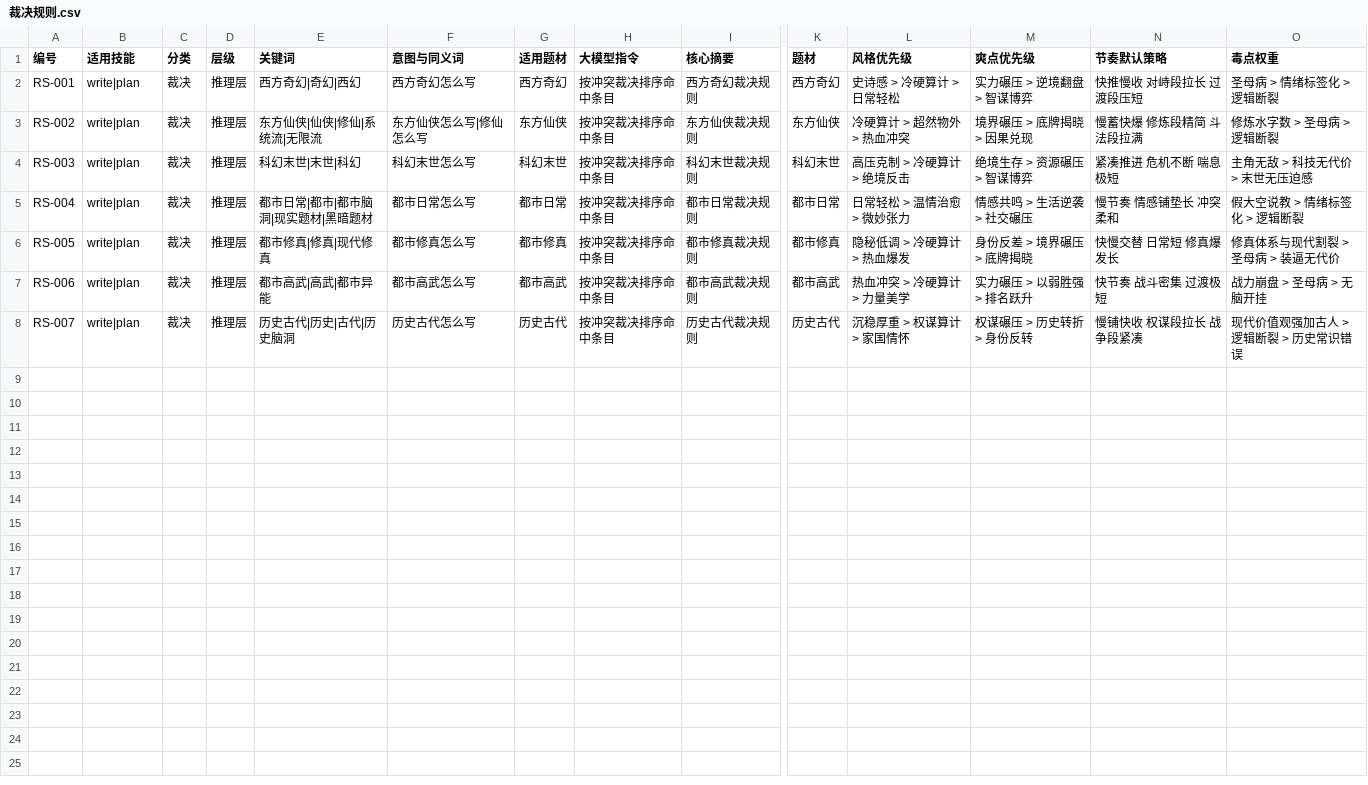
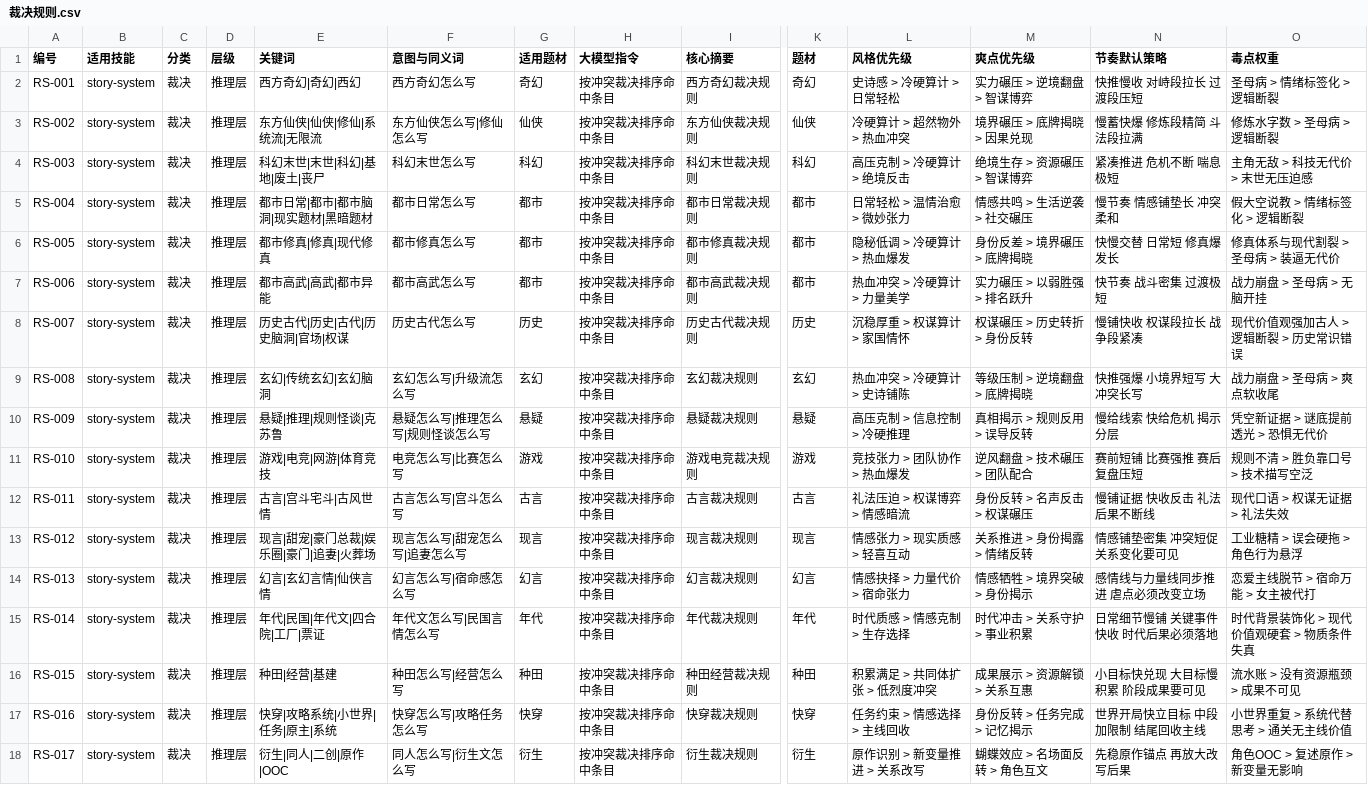
Before and after one commit to XuanRanL/webnovelwriter, a CSV file: webnovel-writer/references/csv/裁决规则.csv, drawn as a sheet; only a part is shown, gaps mark what is left out; rows hold the shown columns only; the diff names each change by its address in the sheet, - before the commit and + after, or states it on an @@ line.

Commit message:
完善 reference 知识层与测试治理

```diff
--- a/webnovel-writer/references/csv/裁决规则.csv
+++ b/webnovel-writer/references/csv/裁决规则.csv
-B2:B8 (适用技能): write|plan
+B2:B8 (适用技能): story-system
-G2 (适用题材): 西方奇幻
+G2 (适用题材): 奇幻
-K2 (题材): 西方奇幻
+K2 (题材): 奇幻
-G3 (适用题材): 东方仙侠
+G3 (适用题材): 仙侠
-K3 (题材): 东方仙侠
+K3 (题材): 仙侠
-E4 (关键词): 科幻末世|末世|科幻
+E4 (关键词): 科幻末世|末世|科幻|基地|废土|丧尸
-G4 (适用题材): 科幻末世
+G4 (适用题材): 科幻
-K4 (题材): 科幻末世
+K4 (题材): 科幻
-G5 (适用题材): 都市日常
+G5 (适用题材): 都市
-K5 (题材): 都市日常
+K5 (题材): 都市
-G6 (适用题材): 都市修真
+G6 (适用题材): 都市
-K6 (题材): 都市修真
+K6 (题材): 都市
-G7 (适用题材): 都市高武
+G7 (适用题材): 都市
-K7 (题材): 都市高武
+K7 (题材): 都市
-E8 (关键词): 历史古代|历史|古代|历史脑洞
+E8 (关键词): 历史古代|历史|古代|历史脑洞|官场|权谋
-G8 (适用题材): 历史古代
+G8 (适用题材): 历史
-K8 (题材): 历史古代
+K8 (题材): 历史
+row 9: RS-008 | story-system | 裁决 | 推理层 | 玄幻|传统玄幻|玄幻脑洞 | 玄幻怎么写|升级流怎么写 | 玄幻 | 按冲突裁决排序命中条目 | 玄幻裁决规则 | 玄幻 | 热血冲突 > 冷硬算计 > 史诗铺陈 | 等级压制 > 逆境翻盘 > 底牌揭晓 | 快推强爆 小境界短写 大冲突长写 | 战力崩盘 > 圣母病 > 爽点软收尾
+row 10: RS-009 | story-system | 裁决 | 推理层 | 悬疑|推理|规则怪谈|克苏鲁 | 悬疑怎么写|推理怎么写|规则怪谈怎么写 | 悬疑 | 按冲突裁决排序命中条目 | 悬疑裁决规则 | 悬疑 | 高压克制 > 信息控制 > 冷硬推理 | 真相揭示 > 规则反用 > 误导反转 | 慢给线索 快给危机 揭示分层 | 凭空新证据 > 谜底提前透光 > 恐惧无代价
+row 11: RS-010 | story-system | 裁决 | 推理层 | 游戏|电竞|网游|体育竞技 | 电竞怎么写|比赛怎么写 | 游戏 | 按冲突裁决排序命中条目 | 游戏电竞裁决规则 | 游戏 | 竞技张力 > 团队协作 > 热血爆发 | 逆风翻盘 > 技术碾压 > 团队配合 | 赛前短铺 比赛强推 赛后复盘压短 | 规则不清 > 胜负靠口号 > 技术描写空泛
+row 12: RS-011 | story-system | 裁决 | 推理层 | 古言|宫斗宅斗|古风世情 | 古言怎么写|宫斗怎么写 | 古言 | 按冲突裁决排序命中条目 | 古言裁决规则 | 古言 | 礼法压迫 > 权谋博弈 > 情感暗流 | 身份反转 > 名声反击 > 权谋碾压 | 慢铺证据 快收反击 礼法后果不断线 | 现代口语 > 权谋无证据 > 礼法失效
+row 13: RS-012 | story-system | 裁决 | 推理层 | 现言|甜宠|豪门总裁|娱乐圈|豪门|追妻|火葬场 | 现言怎么写|甜宠怎么写|追妻怎么写 | 现言 | 按冲突裁决排序命中条目 | 现言裁决规则 | 现言 | 情感张力 > 现实质感 > 轻喜互动 | 关系推进 > 身份揭露 > 情绪反转 | 情感铺垫密集 冲突短促 关系变化要可见 | 工业糖精 > 误会硬拖 > 角色行为悬浮
+row 14: RS-013 | story-system | 裁决 | 推理层 | 幻言|玄幻言情|仙侠言情 | 幻言怎么写|宿命感怎么写 | 幻言 | 按冲突裁决排序命中条目 | 幻言裁决规则 | 幻言 | 情感抉择 > 力量代价 > 宿命张力 | 情感牺牲 > 境界突破 > 身份揭示 | 感情线与力量线同步推进 虐点必须改变立场 | 恋爱主线脱节 > 宿命万能 > 女主被代打
+row 15: RS-014 | story-system | 裁决 | 推理层 | 年代|民国|年代文|四合院|工厂|票证 | 年代文怎么写|民国言情怎么写 | 年代 | 按冲突裁决排序命中条目 | 年代裁决规则 | 年代 | 时代质感 > 情感克制 > 生存选择 | 时代冲击 > 关系守护 > 事业积累 | 日常细节慢铺 关键事件快收 时代后果必须落地 | 时代背景装饰化 > 现代价值观硬套 > 物质条件失真
+row 16: RS-015 | story-system | 裁决 | 推理层 | 种田|经营|基建 | 种田怎么写|经营怎么写 | 种田 | 按冲突裁决排序命中条目 | 种田经营裁决规则 | 种田 | 积累满足 > 共同体扩张 > 低烈度冲突 | 成果展示 > 资源解锁 > 关系互惠 | 小目标快兑现 大目标慢积累 阶段成果要可见 | 流水账 > 没有资源瓶颈 > 成果不可见
+row 17: RS-016 | story-system | 裁决 | 推理层 | 快穿|攻略系统|小世界|任务|原主|系统 | 快穿怎么写|攻略任务怎么写 | 快穿 | 按冲突裁决排序命中条目 | 快穿裁决规则 | 快穿 | 任务约束 > 情感选择 > 主线回收 | 身份反转 > 任务完成 > 记忆揭示 | 世界开局快立目标 中段加限制 结尾回收主线 | 小世界重复 > 系统代替思考 > 通关无主线价值
+row 18: RS-017 | story-system | 裁决 | 推理层 | 衍生|同人|二创|原作|OOC | 同人怎么写|衍生文怎么写 | 衍生 | 按冲突裁决排序命中条目 | 衍生裁决规则 | 衍生 | 原作识别 > 新变量推进 > 关系改写 | 蝴蝶效应 > 名场面反转 > 角色互文 | 先稳原作锚点 再放大改写后果 | 角色OOC > 复述原作 > 新变量无影响
```
Also changed, not shown: 32 other files.
